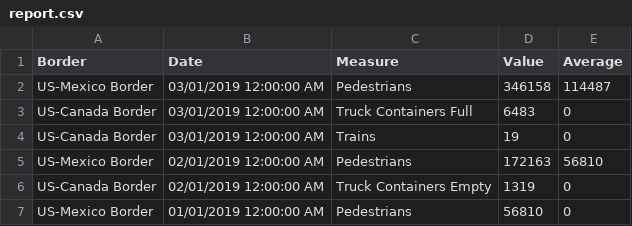
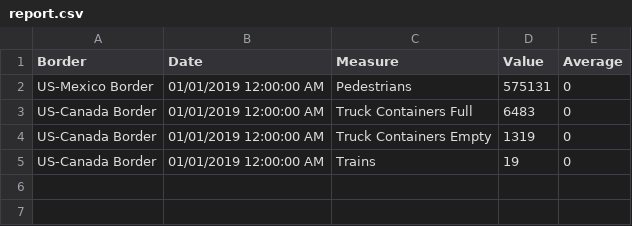
Before and after one commit to diego-astu/us-border-crossings, a CSV file: output/report.csv (was insight_testsuite/temp/output/report.csv), drawn as a sheet.

```diff
--- a/insight_testsuite/temp/output/report.csv
+++ b/output/report.csv
@@ -1,7 +1,5 @@
 Border,Date,Measure,Value,Average
-US-Mexico Border,03/01/2019 12:00:00 AM,Pedestrians,346158,114487
-US-Canada Border,03/01/2019 12:00:00 AM,Truck Containers Full,6483,0
-US-Canada Border,03/01/2019 12:00:00 AM,Trains,19,0
-US-Mexico Border,02/01/2019 12:00:00 AM,Pedestrians,172163,56810
-US-Canada Border,02/01/2019 12:00:00 AM,Truck Containers Empty,1319,0
-US-Mexico Border,01/01/2019 12:00:00 AM,Pedestrians,56810,0
+US-Mexico Border,01/01/2019 12:00:00 AM,Pedestrians,575131,0
+US-Canada Border,01/01/2019 12:00:00 AM,Truck Containers Full,6483,0
+US-Canada Border,01/01/2019 12:00:00 AM,Truck Containers Empty,1319,0
+US-Canada Border,01/01/2019 12:00:00 AM,Trains,19,0
```
Also changed, not shown: 16 other files.
